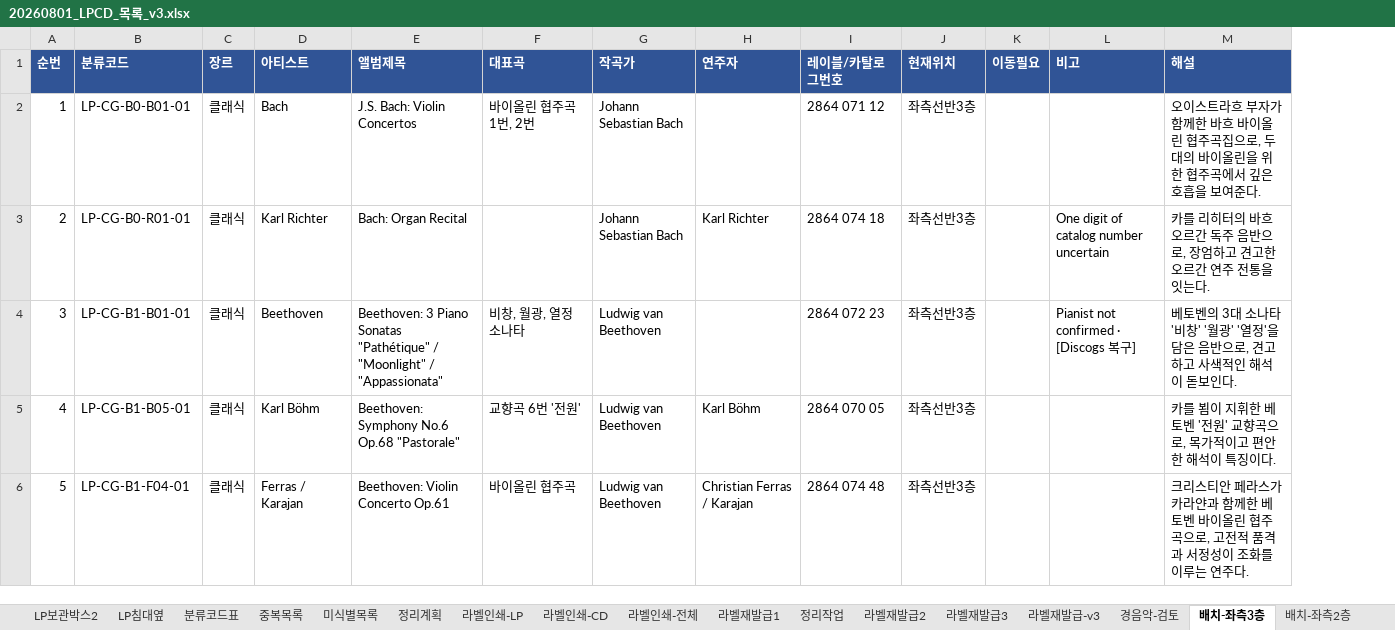
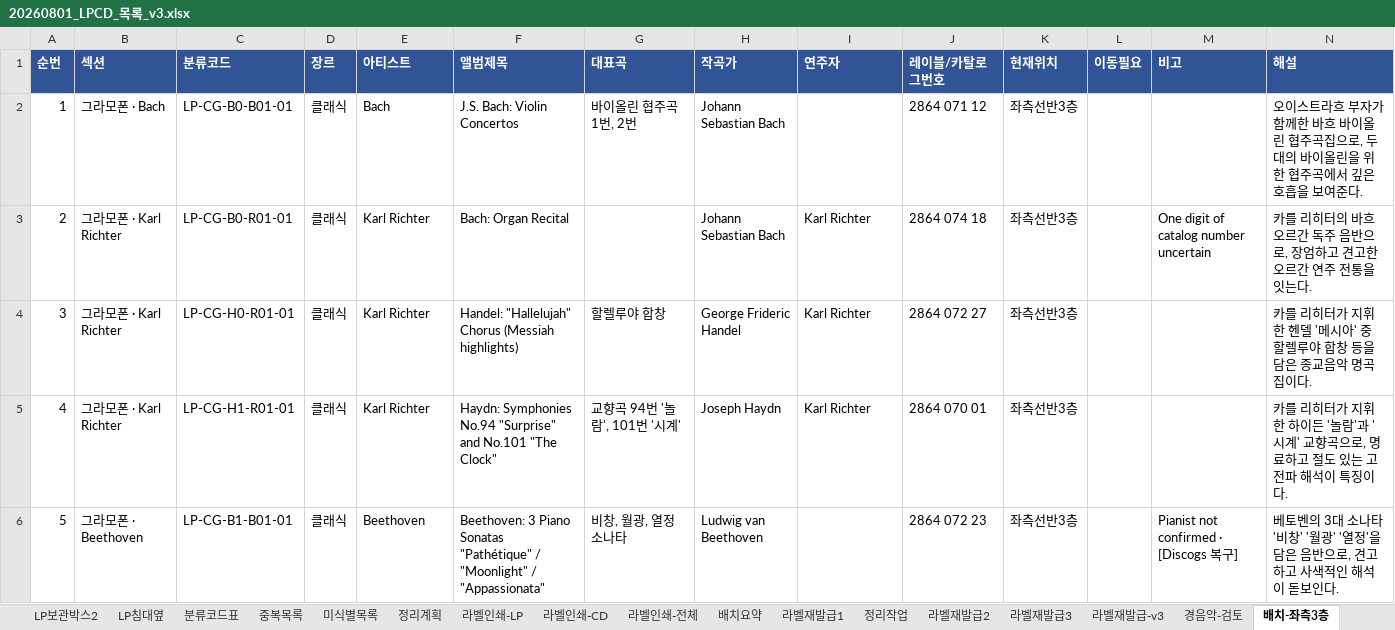
Before and after one commit to JiwookJung/music-wiki, an Excel workbook: inventory/20260801_LPCD_목록_v3.xlsx, sheet 배치-좌측3층, drawn as a sheet; only a part is shown; values as stored, in another font and other column widths than the file's, no borders; addresses are those after the commit; the diff covers the shown part only; the diff names each change by its address in the sheet, - before the commit and + after, or states it on an @@ line.

```diff
--- a/inventory/20260801_LPCD_목록_v3.xlsx (sheet 배치-좌측3층)
+++ b/inventory/20260801_LPCD_목록_v3.xlsx (sheet 배치-좌측3층)
+column B (섹션), rows 2-6: 그라모폰 · Bach | 그라모폰 · Karl Richter | 그라모폰 · Karl Richter | 그라모폰 · Karl Richter | 그라모폰 · Beethoven
-C4 (분류코드): LP-CG-B1-B01-01
+C4 (분류코드): LP-CG-H0-R01-01
-E4 (아티스트): Beethoven
+E4 (아티스트): Karl Richter
-F4 (앨범제목): Beethoven: 3 Piano Sonatas "Pathétique" / "Moonlight" / "Appassionata"
+F4 (앨범제목): Handel: "Hallelujah" Chorus (Messiah highlights)
-G4 (대표곡): 비창, 월광, 열정 소나타
+G4 (대표곡): 할렐루야 합창
-H4 (작곡가): Ludwig van Beethoven
+H4 (작곡가): George Frideric Handel
-I4 (연주자): (empty)
+I4 (연주자): Karl Richter
-J4 (레이블/카탈로그번호): 2864 072 23
+J4 (레이블/카탈로그번호): 2864 072 27
-M4 (비고): Pianist not confirmed · [Discogs 복구]
+M4 (비고): (empty)
-N4 (해설): 베토벤의 3대 소나타 '비창' '월광' '열정'을 담은 음반으로, 견고하고 사색적인 해석이 돋보인다.
+N4 (해설): 카를 리히터가 지휘한 헨델 '메시아' 중 할렐루야 합창 등을 담은 종교음악 명곡집이다.
-C5 (분류코드): LP-CG-B1-B05-01
+C5 (분류코드): LP-CG-H1-R01-01
-E5 (아티스트): Karl Böhm
+E5 (아티스트): Karl Richter
-F5 (앨범제목): Beethoven: Symphony No.6 Op.68 "Pastorale"
+F5 (앨범제목): Haydn: Symphonies No.94 "Surprise" and No.101 "The Clock"
-G5 (대표곡): 교향곡 6번 '전원'
+G5 (대표곡): 교향곡 94번 '놀람', 101번 '시계'
-H5 (작곡가): Ludwig van Beethoven
+H5 (작곡가): Joseph Haydn
-I5 (연주자): Karl Böhm
+I5 (연주자): Karl Richter
-J5 (레이블/카탈로그번호): 2864 070 05
+J5 (레이블/카탈로그번호): 2864 070 01
-N5 (해설): 카를 뵘이 지휘한 베토벤 '전원' 교향곡으로, 목가적이고 편안한 해석이…
+N5 (해설): 카를 리히터가 지휘한 하이든 '놀람'과 '시계' 교향곡으로, 명료하고 절도 있는 고전파 해석이…
-C6 (분류코드): LP-CG-B1-F04-01
+C6 (분류코드): LP-CG-B1-B01-01
-E6 (아티스트): Ferras / Karajan
+E6 (아티스트): Beethoven
-F6 (앨범제목): Beethoven: Violin Concerto Op.61
+F6 (앨범제목): Beethoven: 3 Piano Sonatas "Pathétique" / "Moonlight" / "Appassionata"
-G6 (대표곡): 바이올린 협주곡
+G6 (대표곡): 비창, 월광, 열정 소나타
-I6 (연주자): Christian Ferras / Karajan
+I6 (연주자): (empty)
-J6 (레이블/카탈로그번호): 2864 074 48
+J6 (레이블/카탈로그번호): 2864 072 23
-M6 (비고): (empty)
+M6 (비고): Pianist not confirmed · [Discogs 복구]
-N6 (해설): 크리스티안 페라스가 카라얀과 함께한 베토벤 바이올린 협주곡으로, 고전적 품격과 서정성이 조화를 이루는 연주다.
+N6 (해설): 베토벤의 3대 소나타 '비창' '월광' '열정'을 담은 음반으로, 견고하고 사색적인 해석이 돋보인다.
```
Also changed, not shown: 480 edited cells elsewhere in this sheet, sheet 라벨인쇄-전체, sheet 라벨인쇄-LP, sheet 배치-좌측2층, sheet 배치-중앙우3층, sheet 라벨재출력, sheet 라벨인쇄-CD, 14 more sheets, other sheet tabs, 7 other files.
